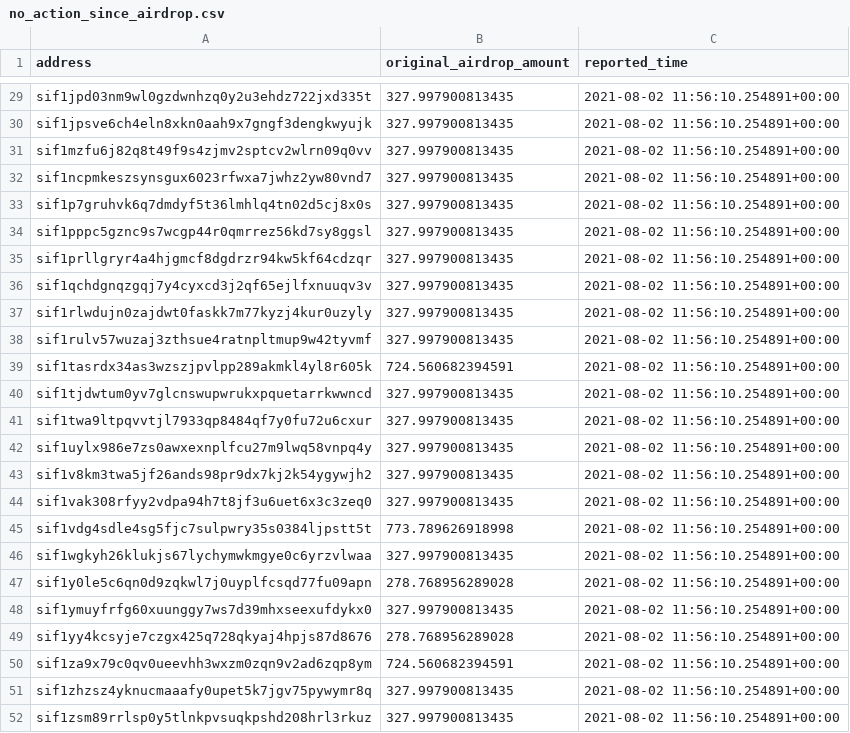
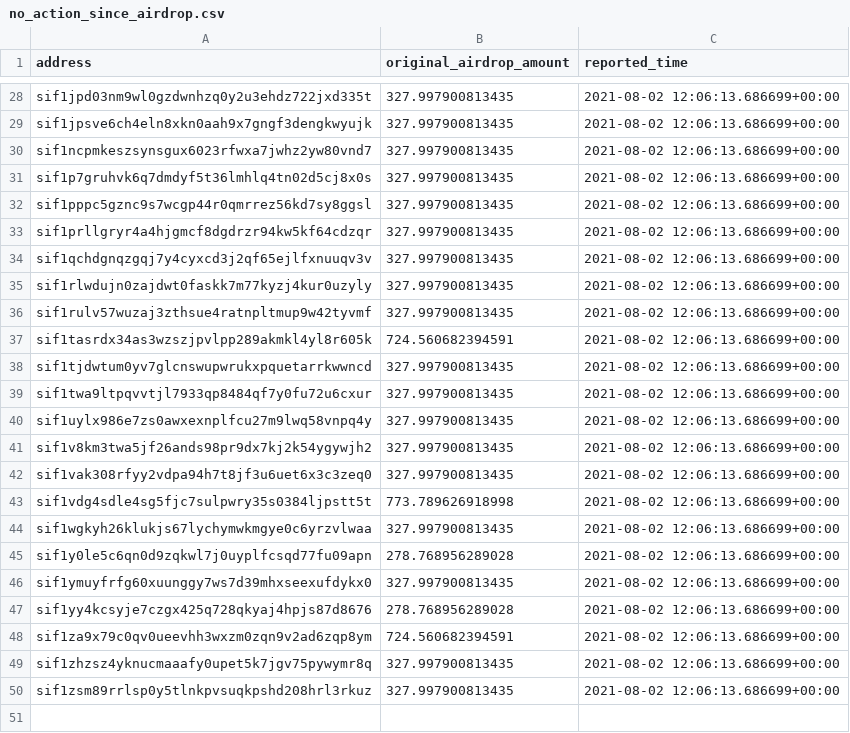
Before and after one commit to Sifchain/airdrop, a CSV file: extracts/no_action_since_airdrop.csv, drawn as a sheet; only a part is shown, gaps mark what is left out; removed rows and columns are numbered as before the commit, all else as after; the diff covers the shown part only; the diff names each change by its address in the sheet, - before the commit and + after, or states it on an @@ line.

```diff
--- a/extracts/no_action_since_airdrop.csv
+++ b/extracts/no_action_since_airdrop.csv
-C28:C29 (reported_time): 2021-08-02 11:56:10.254891+00:00
+C28:C29 (reported_time): 2021-08-02 12:06:13.686699+00:00
-row 31: sif1mzfu6j82q8t49f9s4zjmv2sptcv2wlrn09q0vv | 327.997900813435 | 2021-08-02 11:56:10.254891+00:00
-C30:C50 (reported_time): 2021-08-02 11:56:10.254891+00:00
+C30:C50 (reported_time): 2021-08-02 12:06:13.686699+00:00
```
Also changed, not shown: 1 removed row and 26 edited cells elsewhere in this file, extracts/current_not_enough.csv, extracts/current_qualified.csv, 1 other file.
